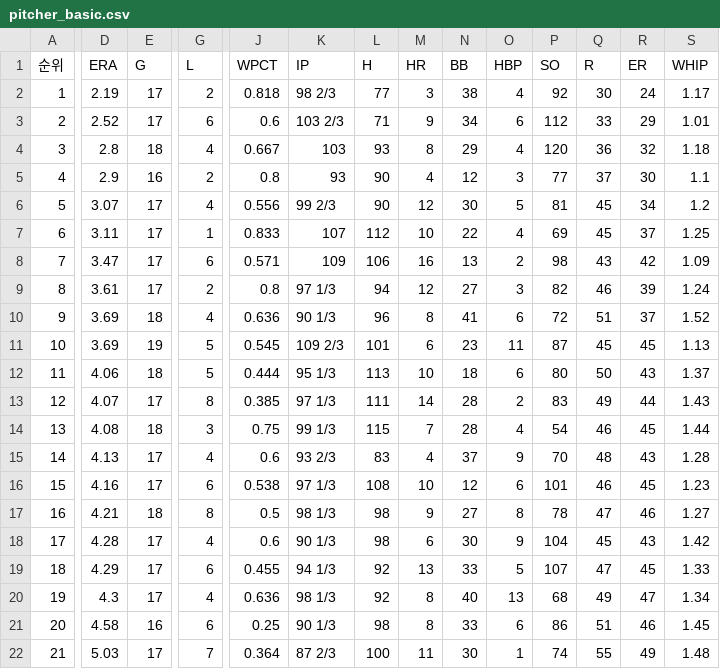
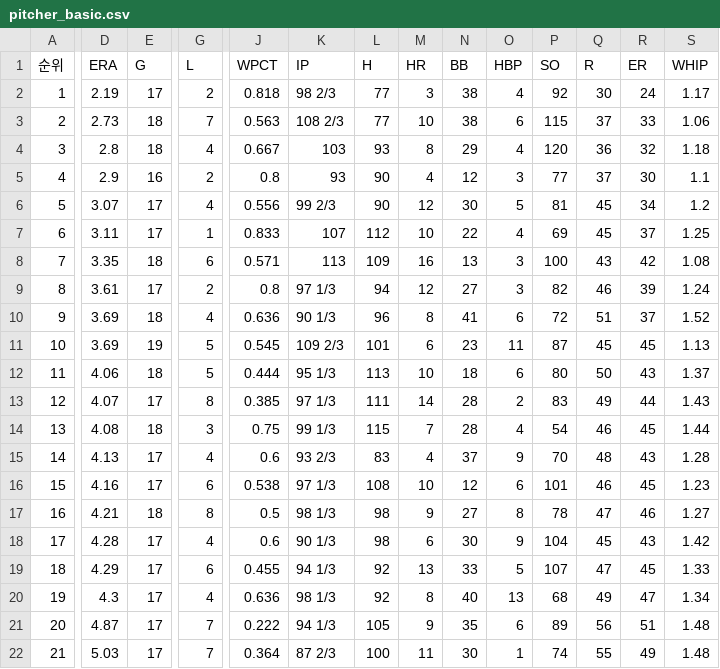
Before and after one commit to yruserious/kbo-fangraphs, a CSV file: data_raw/2026_kbo_official/pitcher_basic.csv, drawn as a sheet; only a part is shown, gaps mark what is left out; the diff names each change by its address in the sheet, - before the commit and + after, or states it on an @@ line.

```diff
--- a/data_raw/2026_kbo_official/pitcher_basic.csv
+++ b/data_raw/2026_kbo_official/pitcher_basic.csv
-D3 (ERA): 2.52
+D3 (ERA): 2.73
-E3 (G): 17
+E3 (G): 18
-G3 (L): 6
+G3 (L): 7
-J3 (WPCT): 0.6
+J3 (WPCT): 0.563
-K3 (IP): 103 2/3
+K3 (IP): 108 2/3
-L3 (H): 71
+L3 (H): 77
-M3 (HR): 9
+M3 (HR): 10
-N3 (BB): 34
+N3 (BB): 38
-P3 (SO): 112
+P3 (SO): 115
-Q3 (R): 33
+Q3 (R): 37
-R3 (ER): 29
+R3 (ER): 33
-S3 (WHIP): 1.01
+S3 (WHIP): 1.06
-D8 (ERA): 3.47
+D8 (ERA): 3.35
-E8 (G): 17
+E8 (G): 18
-K8 (IP): 109
+K8 (IP): 113
-L8 (H): 106
+L8 (H): 109
-O8 (HBP): 2
+O8 (HBP): 3
-P8 (SO): 98
+P8 (SO): 100
-S8 (WHIP): 1.09
+S8 (WHIP): 1.08
-D21 (ERA): 4.58
+D21 (ERA): 4.87
-E21 (G): 16
+E21 (G): 17
-G21 (L): 6
+G21 (L): 7
-J21 (WPCT): 0.25
+J21 (WPCT): 0.222
-K21 (IP): 90 1/3
+K21 (IP): 94 1/3
-L21 (H): 98
+L21 (H): 105
-M21 (HR): 8
+M21 (HR): 9
-N21 (BB): 33
+N21 (BB): 35
-P21 (SO): 86
+P21 (SO): 89
-Q21 (R): 51
+Q21 (R): 56
-R21 (ER): 46
+R21 (ER): 51
-S21 (WHIP): 1.45
+S21 (WHIP): 1.48
```
Also changed, not shown: data_raw/2026_kbo_official/defense_basic.csv, data_raw/2026_kbo_official/hitter_basic1.csv, 2 other files.
